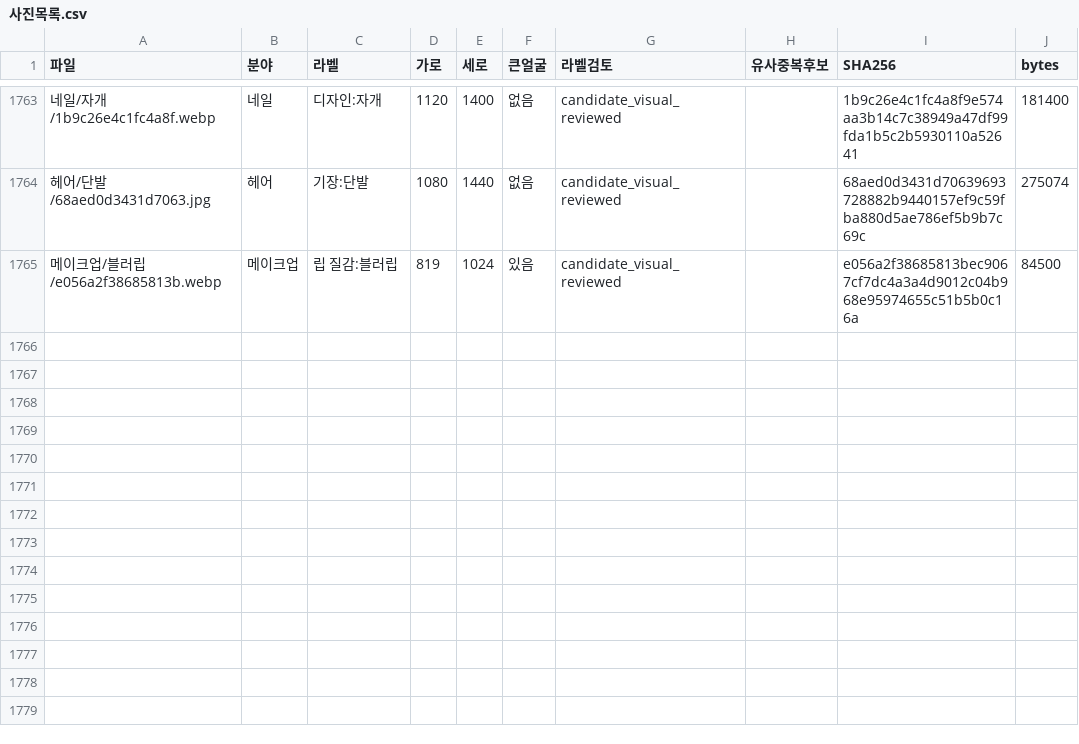
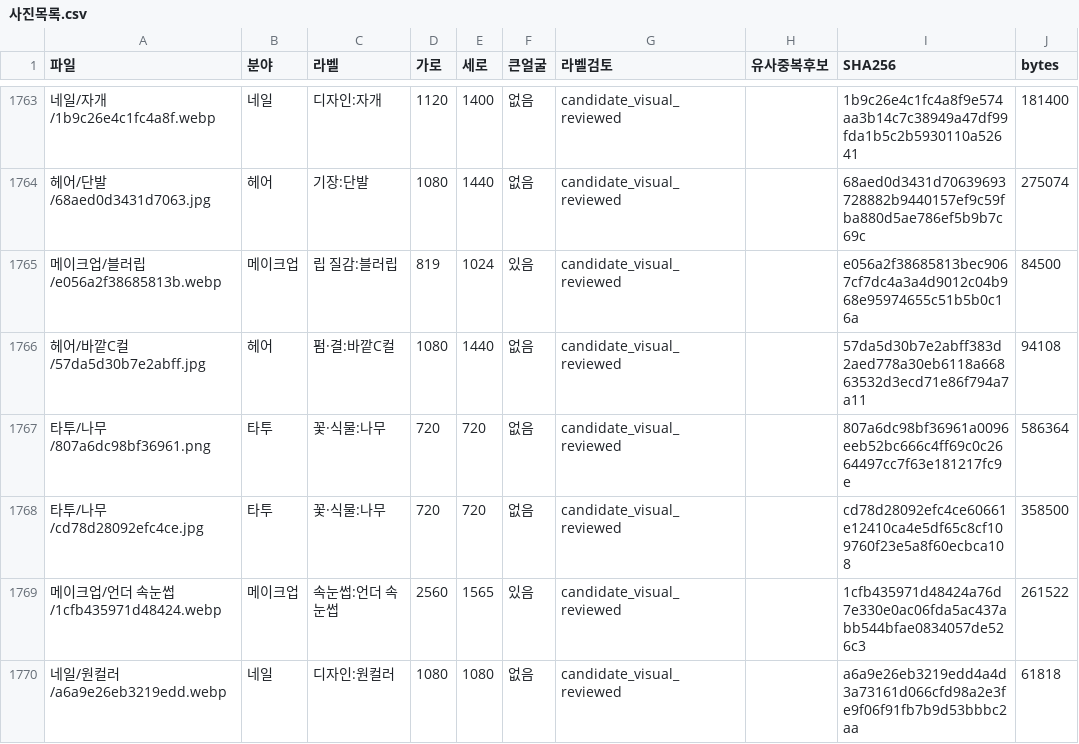
Before and after one commit to rudals906377/AI, a CSV file: collections/beauty-2026-10-20/사진목록.csv, drawn as a sheet; only a part is shown, gaps mark what is left out.

Commit message:
Add 5 reviewed shortage-label photos

```diff
--- a/collections/beauty-2026-10-20/사진목록.csv
+++ b/collections/beauty-2026-10-20/사진목록.csv
@@ -1765 +1765,6 @@
 메이크업/블러립/e056a2f38685813b.webp,메이크업,립 질감:블러립,819,1024,있음,candidate_visual_reviewed,,e056a2f38685813bec9067cf7dc4a3a4d9012c04b968e95974655c51b5b0c16a,84500
+헤어/바깥C컬/57da5d30b7e2abff.jpg,헤어,펌·결:바깥C컬,1080,1440,없음,candidate_visual_reviewed,,57da5d30b7e2abff383d2aed778a30eb6118a66863532d3ecd71e86f794a7a11,94108
+타투/나무/807a6dc98bf36961.png,타투,꽃·식물:나무,720,720,없음,candidate_visual_reviewed,,807a6dc98bf36961a0096eeb52bc666c4ff69c0c2664497cc7f63e181217fc9e,586364
+타투/나무/cd78d28092efc4ce.jpg,타투,꽃·식물:나무,720,720,없음,candidate_visual_reviewed,,cd78d28092efc4ce60661e12410ca4e5df65c8cf109760f23e5a8f60ecbca108,358500
+메이크업/언더 속눈썹/1cfb435971d48424.webp,메이크업,속눈썹:언더 속눈썹,2560,1565,있음,candidate_visual_reviewed,,1cfb435971d48424a76d7e330e0ac06fda5ac437abb544bfae0834057de526c3,261522
+네일/원컬러/a6a9e26eb3219edd.webp,네일,디자인:원컬러,1080,1080,없음,candidate_visual_reviewed,,a6a9e26eb3219edd4a4d3a73161d066cfd98a2e3fe9f06f91fb7b9d53bbbc2aa,61818
```
Also changed, not shown: 8 other files.
